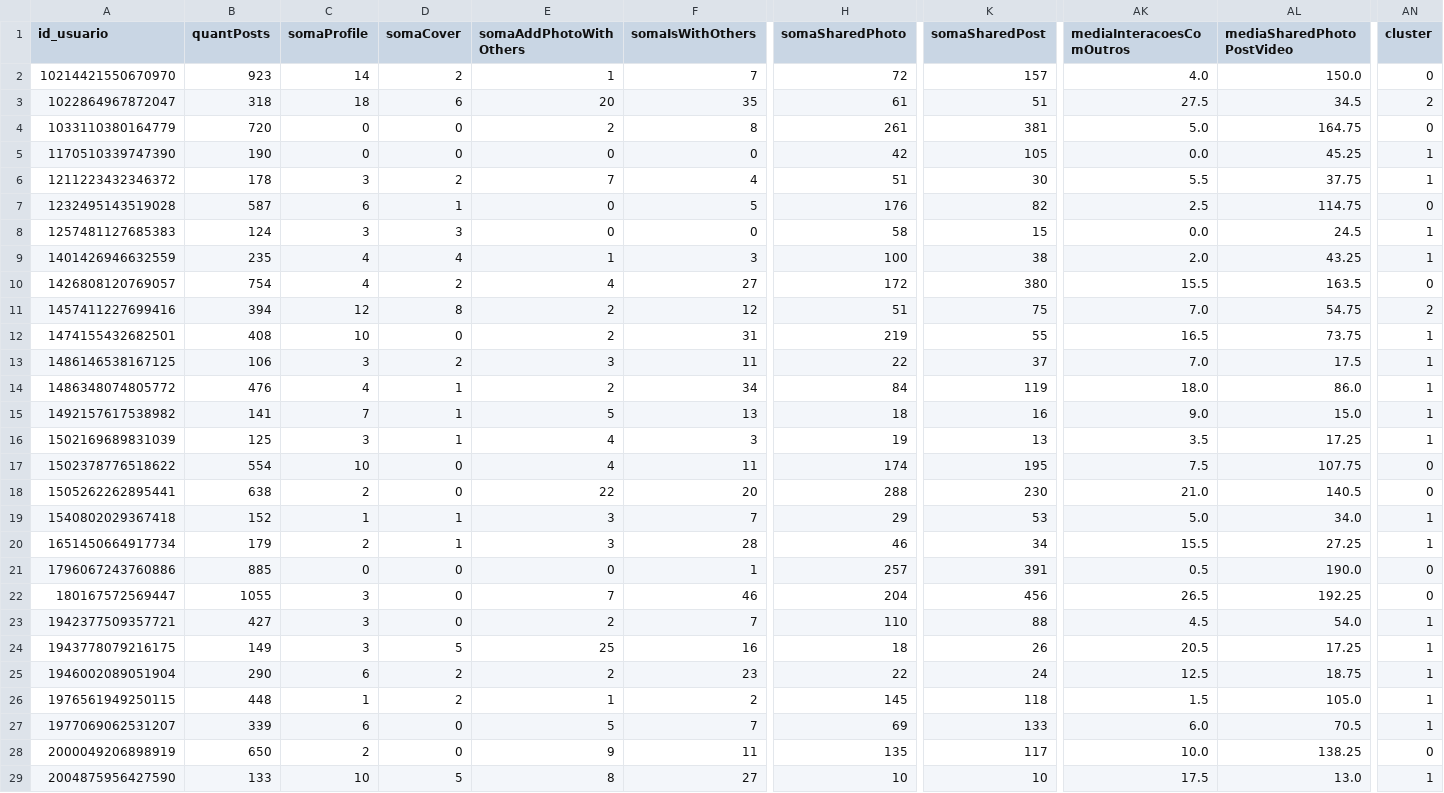
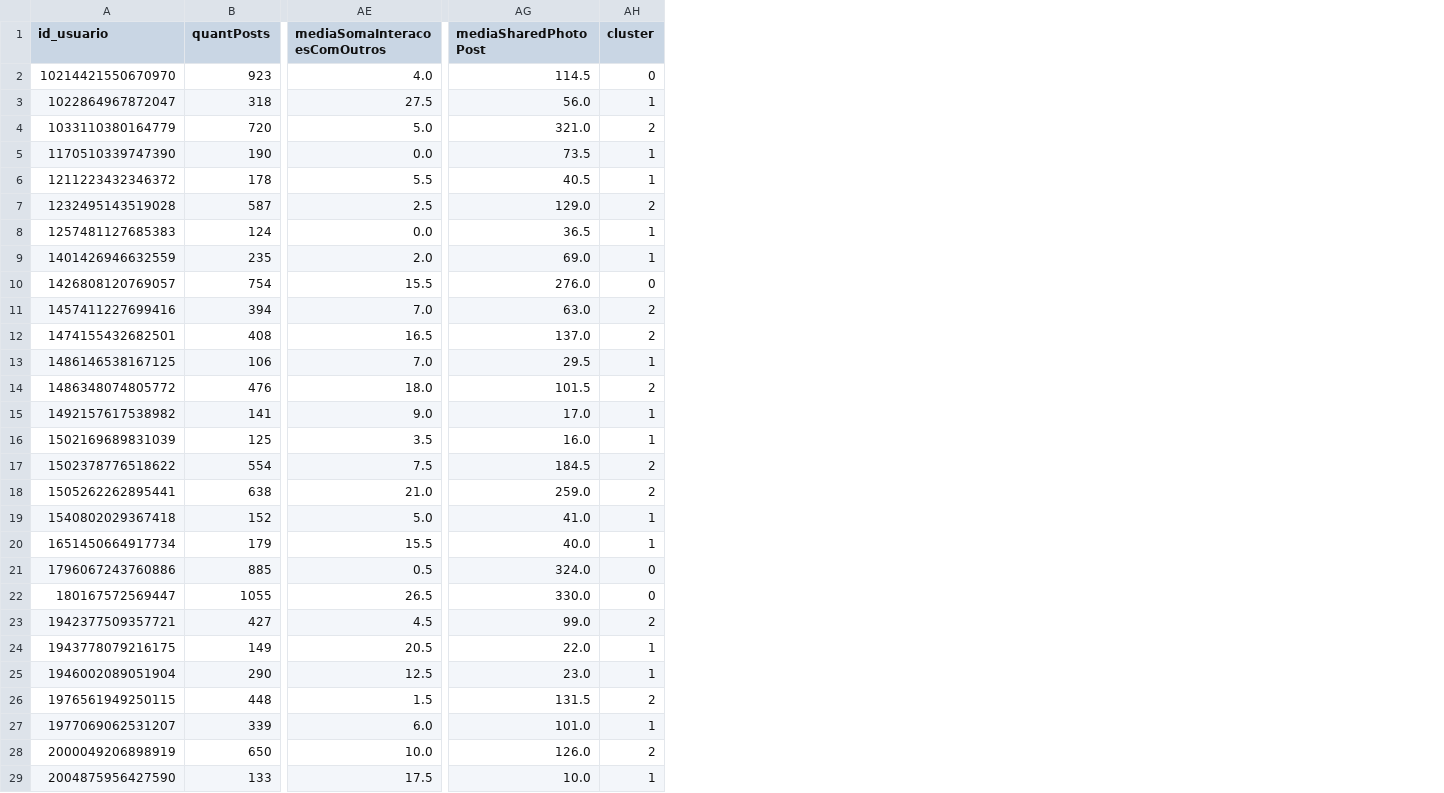
Before and after one commit to paulovitorss/analise_dados, a CSV file: df_agrupado_soma.csv, drawn as a sheet; only a part is shown, gaps mark what is left out; removed rows and columns are numbered as before the commit, all else as after; the diff covers the shown part only; the diff names each change by its address in the sheet, - before the commit and + after, or states it on an @@ line.

Commit message:
Ajustando cluster

```diff
--- a/df_agrupado_soma.csv
+++ b/df_agrupado_soma.csv
-column C (somaProfile), rows 2-29: 14 | 18 | 0 | 0 | 3 | 6 | 3 | 4 | 4 | 12 | 10 | 3 | 4 | 7 | 3 | 10 | 2 | 1 | 2 | 0 | 3 | 3 | 3 | 6 | 1 | 6 | 2 | 10
-column D (somaCover), rows 2-29: 2 | 6 | 0 | 0 | 2 | 1 | 3 | 4 | 2 | 8 | 0 | 2 | 1 | 1 | 1 | 0 | 0 | 1 | 1 | 0 | 0 | 0 | 5 | 2 | 2 | 0 | 0 | 5
-column E (somaAddPhotoWithOthers), rows 2-29: 1 | 20 | 2 | 0 | 7 | 0 | 0 | 1 | 4 | 2 | 2 | 3 | 2 | 5 | 4 | 4 | 22 | 3 | 3 | 0 | 7 | 2 | 25 | 2 | 1 | 5 | 9 | 8
-column F (somaIsWithOthers), rows 2-29: 7 | 35 | 8 | 0 | 4 | 5 | 0 | 3 | 27 | 12 | 31 | 11 | 34 | 13 | 3 | 11 | 20 | 7 | 28 | 1 | 46 | 7 | 16 | 23 | 2 | 7 | 11 | 27
-column H (somaSharedPhoto), rows 2-29: 72 | 61 | 261 | 42 | 51 | 176 | 58 | 100 | 172 | 51 | 219 | 22 | 84 | 18 | 19 | 174 | 288 | 29 | 46 | 257 | 204 | 110 | 18 | 22 | 145 | 69 | 135 | 10
-column K (somaSharedPost), rows 2-29: 157 | 51 | 381 | 105 | 30 | 82 | 15 | 38 | 380 | 75 | 55 | 37 | 119 | 16 | 13 | 195 | 230 | 53 | 34 | 391 | 456 | 88 | 26 | 24 | 118 | 133 | 117 | 10
-column AL (mediaSharedPhotoPostVideo), rows 2-29: 150.0 | 34.5 | 164.75 | 45.25 | 37.75 | 114.75 | 24.5 | 43.25 | 163.5 | 54.75 | 73.75 | 17.5 | 86.0 | 15.0 | 17.25 | 107.75 | 140.5 | 34.0 | 27.25 | 190.0 | 192.25 | 54.0 | 17.25 | 18.75 | 105.0 | 70.5 | 138.25 | 13.0
+column AG (mediaSharedPhotoPost), rows 2-29: 114.5 | 56.0 | 321.0 | 73.5 | 40.5 | 129.0 | 36.5 | 69.0 | 276.0 | 63.0 | 137.0 | 29.5 | 101.5 | 17.0 | 16.0 | 184.5 | 259.0 | 41.0 | 40.0 | 324.0 | 330.0 | 99.0 | 22.0 | 23.0 | 131.5 | 101.0 | 126.0 | 10.0
-AE1: mediaInteracoesComOutros
+AE1: mediaSomaInteracoesComOutros
-AH3 (cluster): 2
+AH3 (cluster): 1
-AH4 (cluster): 0
+AH4 (cluster): 2
-AH7 (cluster): 0
+AH7 (cluster): 2
-AH12 (cluster): 1
+AH12 (cluster): 2
-AH14 (cluster): 1
+AH14 (cluster): 2
-AH17:AH18 (cluster): 0
+AH17:AH18 (cluster): 2
-AH23 (cluster): 1
+AH23 (cluster): 2
-AH26 (cluster): 1
+AH26 (cluster): 2
-AH28 (cluster): 0
+AH28 (cluster): 2
```
Also changed, not shown: 6 edited cells elsewhere in this file, 1 other file.
